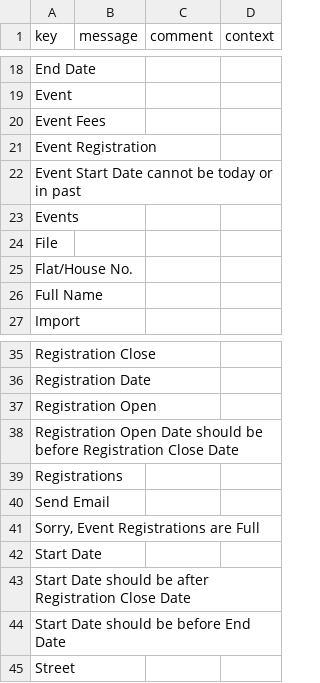
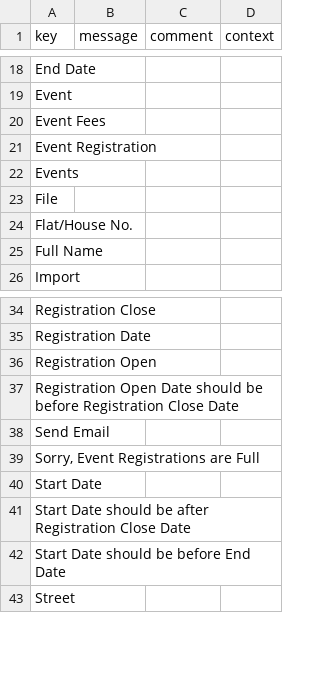
Before and after one commit to pda-axelor/axelor-events, a CSV file: src/main/resources/i18n/messages.csv, drawn as a sheet; only a part is shown, gaps mark what is left out; the diff names each change by its address in the sheet, - before the commit and + after, or states it on an @@ line.

```diff
--- a/src/main/resources/i18n/messages.csv
+++ b/src/main/resources/i18n/messages.csv
-row 22: Event Start Date cannot be today or in past
-row 39: Registrations
```
Also changed, not shown: src/main/resources/i18n/messages_en.csv, src/main/resources/i18n/messages_fr.csv, 10 other files.
